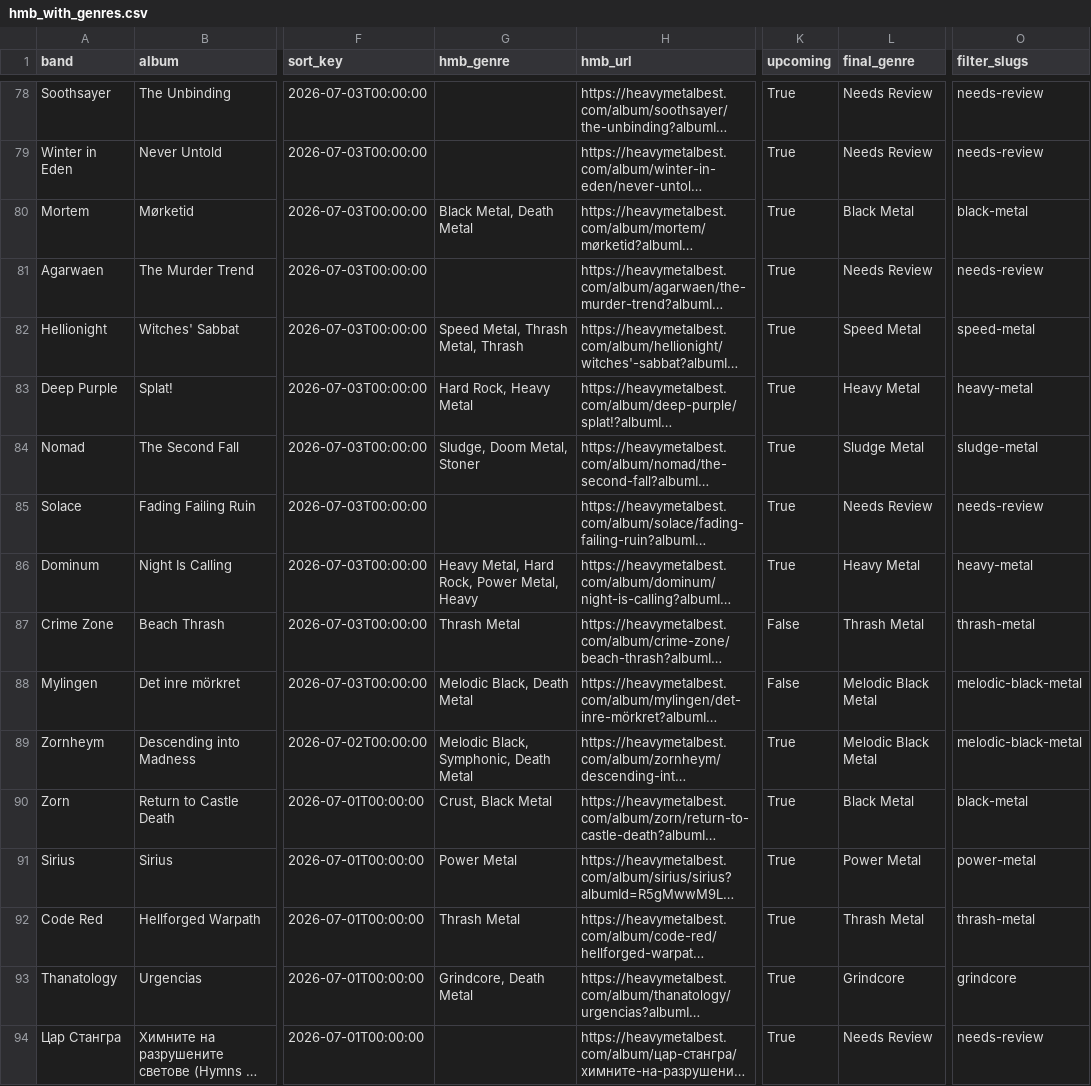
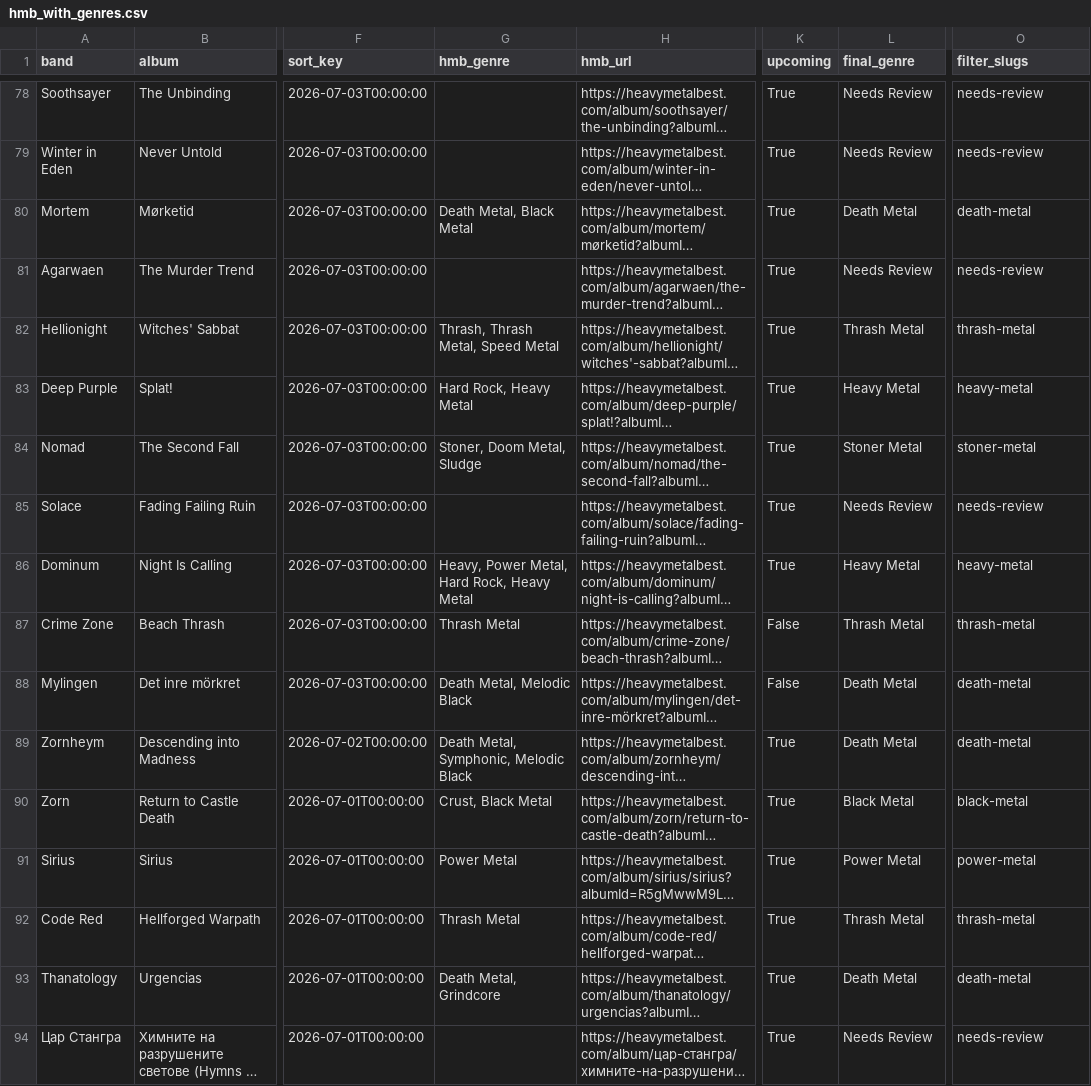
Before and after one commit to haukster1982/releases, a CSV file: data/hmb_with_genres.csv, drawn as a sheet; only a part is shown, gaps mark what is left out; long unchanged cells end in …; the diff covers the shown part only; the diff names each change by its address in the sheet, - before the commit and + after, or states it on an @@ line.

Commit message:
Auto: oppdater album og sjanger 2026-07-10

```diff
--- a/data/hmb_with_genres.csv
+++ b/data/hmb_with_genres.csv
-G80 (hmb_genre): Black Metal, Death Metal
+G80 (hmb_genre): Death Metal, Black Metal
-L80 (final_genre): Black Metal
+L80 (final_genre): Death Metal
-O80 (filter_slugs): black-metal
+O80 (filter_slugs): death-metal
-G82 (hmb_genre): Speed Metal, Thrash Metal, Thrash
+G82 (hmb_genre): Thrash, Thrash Metal, Speed Metal
-L82 (final_genre): Speed Metal
+L82 (final_genre): Thrash Metal
-O82 (filter_slugs): speed-metal
+O82 (filter_slugs): thrash-metal
-G84 (hmb_genre): Sludge, Doom Metal, Stoner
+G84 (hmb_genre): Stoner, Doom Metal, Sludge
-L84 (final_genre): Sludge Metal
+L84 (final_genre): Stoner Metal
-O84 (filter_slugs): sludge-metal
+O84 (filter_slugs): stoner-metal
-G86 (hmb_genre): Heavy Metal, Hard Rock, Power Metal, Heavy
+G86 (hmb_genre): Heavy, Power Metal, Hard Rock, Heavy Metal
-G88 (hmb_genre): Melodic Black, Death Metal
+G88 (hmb_genre): Death Metal, Melodic Black
-L88:L89 (final_genre): Melodic Black Metal
+L88:L89 (final_genre): Death Metal
-O88:O89 (filter_slugs): melodic-black-metal
+O88:O89 (filter_slugs): death-metal
-G89 (hmb_genre): Melodic Black, Symphonic, Death Metal
+G89 (hmb_genre): Death Metal, Symphonic, Melodic Black
-G93 (hmb_genre): Grindcore, Death Metal
+G93 (hmb_genre): Death Metal, Grindcore
-L93 (final_genre): Grindcore
+L93 (final_genre): Death Metal
-O93 (filter_slugs): grindcore
+O93 (filter_slugs): death-metal
```
Also changed, not shown: 80 edited cells elsewhere in this file, data/hmb_export.csv, 1 other file.
